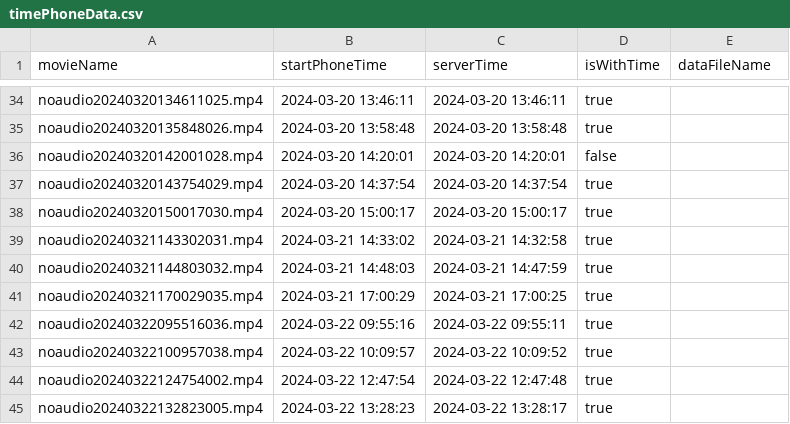
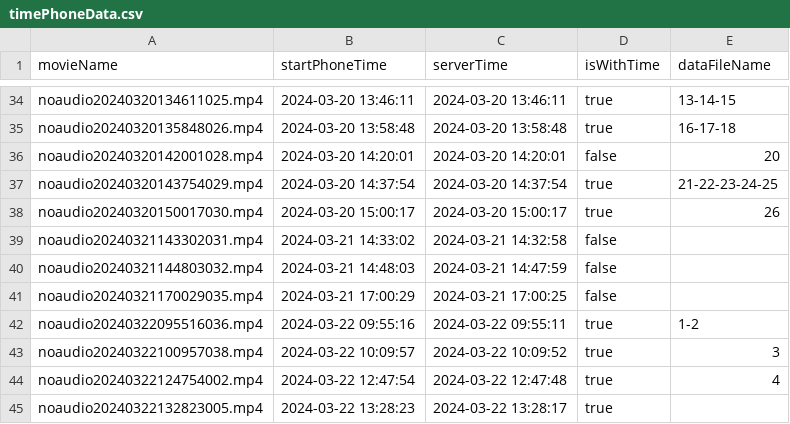
Before and after one commit to yoinker57/pracownia-problemowa, a CSV file: data/timePhoneData.csv, drawn as a sheet; only a part is shown, gaps mark what is left out; the diff covers the shown part only; the diff names each change by its address in the sheet, - before the commit and + after, or states it on an @@ line.

```diff
--- a/data/timePhoneData.csv
+++ b/data/timePhoneData.csv
-E34 (dataFileName): (empty)
+E34 (dataFileName): 13-14-15
-E35 (dataFileName): (empty)
+E35 (dataFileName): 16-17-18
-E36 (dataFileName): (empty)
+E36 (dataFileName): 20
-E37 (dataFileName): (empty)
+E37 (dataFileName): 21-22-23-24-25
-E38 (dataFileName): (empty)
+E38 (dataFileName): 26
-D39:D41 (isWithTime): true
+D39:D41 (isWithTime): false
-E42 (dataFileName): (empty)
+E42 (dataFileName): 1-2
-E43 (dataFileName): (empty)
+E43 (dataFileName): 3
-E44 (dataFileName): (empty)
+E44 (dataFileName): 4
```
Also changed, not shown: 23 edited cells elsewhere in this file, 6 other files.
